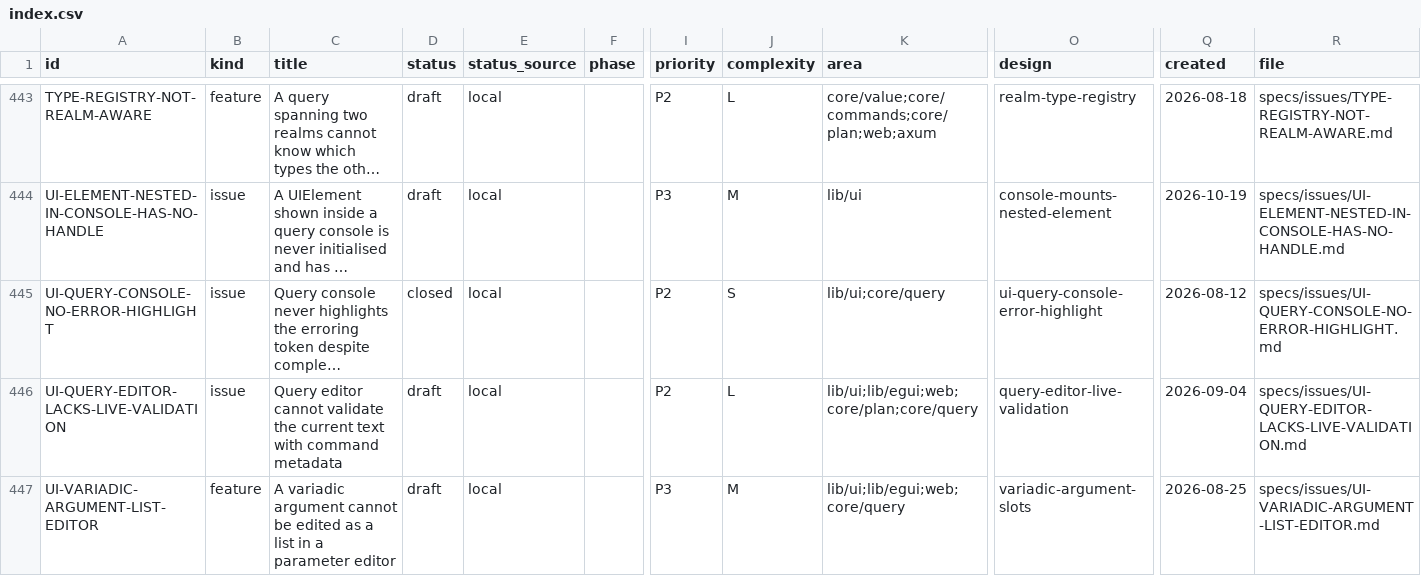
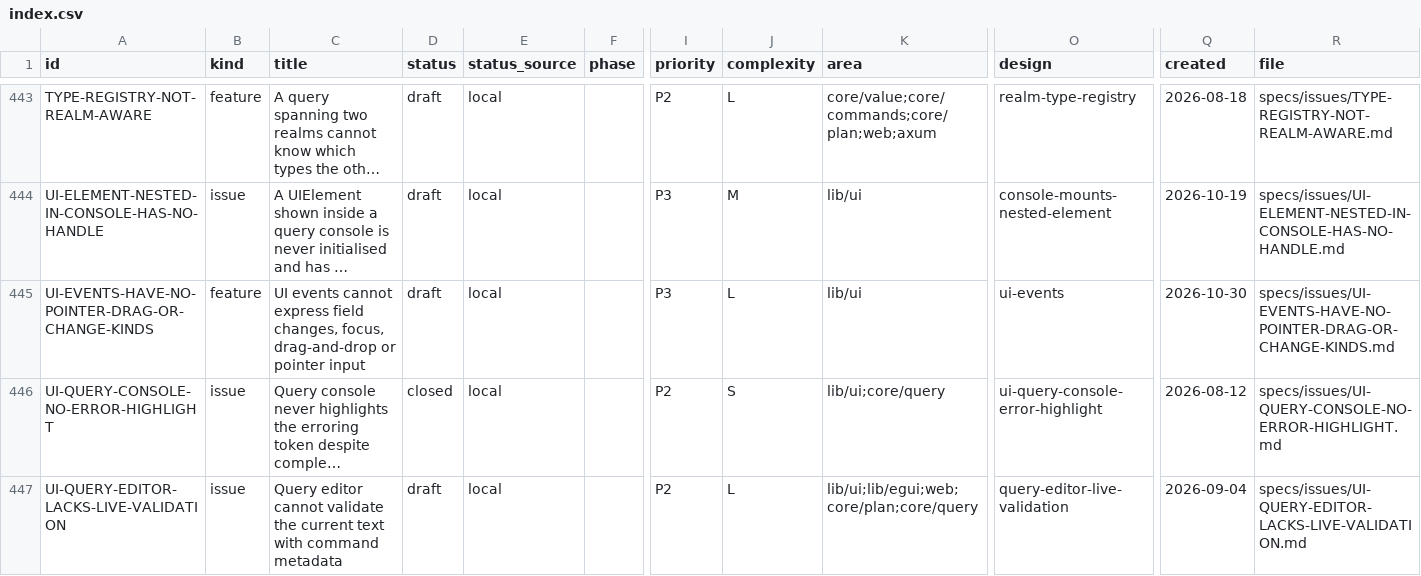
Before and after one commit to orest-d/liquers, a CSV file: specs/index.csv, drawn as a sheet; only a part is shown, gaps mark what is left out; the shorter side is filled out with more unchanged rows; long unchanged cells end in …; rows hold the shown columns only; the diff names each change by its address in the sheet, - before the commit and + after, or states it on an @@ line.

```diff
--- a/specs/index.csv
+++ b/specs/index.csv
+row 445: UI-EVENTS-HAVE-NO-POINTER-DRAG-OR-CHANGE-KINDS | feature | UI events cannot express field changes, focus, drag-and-drop or pointer input | draft | local |  | P3 | L | lib/ui | ui-events | 2026-10-30 | specs/issues/UI-EVENTS-HAVE-NO-POINTER-DRAG-OR-CHANGE-KINDS.md
```
Also changed, not shown: 8 other files.
